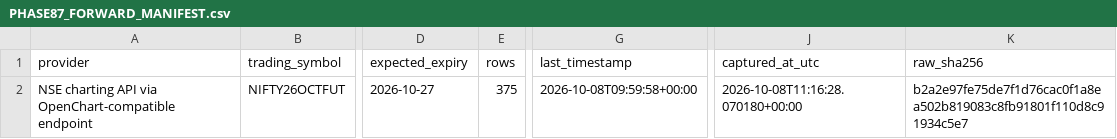
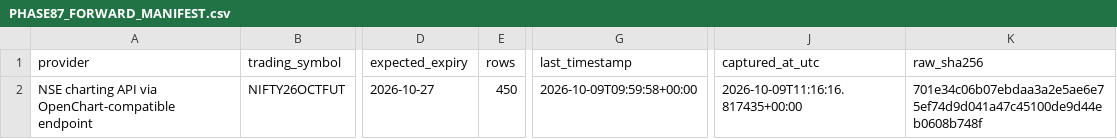
Before and after one commit to NexttTrader/Nifty50-Minute-Data, a CSV file: research/data/forward/PHASE87_FORWARD_MANIFEST.csv, drawn as a sheet; only a part is shown, gaps mark what is left out; the diff names each change by its address in the sheet, - before the commit and + after, or states it on an @@ line.

```diff
--- a/research/data/forward/PHASE87_FORWARD_MANIFEST.csv
+++ b/research/data/forward/PHASE87_FORWARD_MANIFEST.csv
-E2 (rows): 375
+E2 (rows): 450
-G2 (last_timestamp): 2026-10-08T09:59:58+00:00
+G2 (last_timestamp): 2026-10-09T09:59:58+00:00
-J2 (captured_at_utc): 2026-10-08T11:16:28.070180+00:00
+J2 (captured_at_utc): 2026-10-09T11:16:16.817435+00:00
-K2 (raw_sha256): b2a2e97fe75de7f1d76cac0f1a8ea502b819083c8fb91801f110d8c91934c5e7
+K2 (raw_sha256): 701e34c06b07ebdaa3a2e5ae6e75ef74d9d041a47c45100de9d44eb0608b748f
```
Also changed, not shown: research/data/forward/PHASE91_DATA_INTEGRITY.csv, 2 other files.
